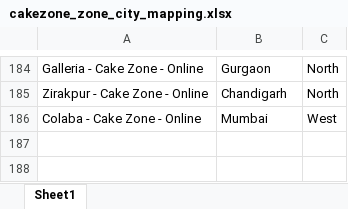
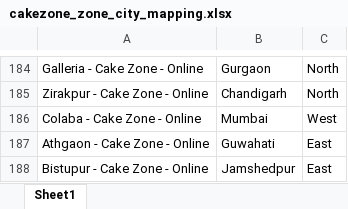
Before and after one commit to santhoshs-cfi/up-cancellation-report, an Excel workbook: cakezone_zone_city_mapping.xlsx, sheet Sheet1, drawn as a sheet; only a part is shown, gaps mark what is left out; values as stored, in another font and other column widths than the file's, no borders; the diff names each change by its address in the sheet, - before the commit and + after, or states it on an @@ line.

Commit message:
fix: add Athgaon and Bistupur to CakeZone mapping
These two locations were missing from the mapping but present in the
data. Added both to the East zone as requested by user.

```diff
--- a/cakezone_zone_city_mapping.xlsx (sheet Sheet1)
+++ b/cakezone_zone_city_mapping.xlsx (sheet Sheet1)
+row 187: Athgaon - Cake Zone - Online | Guwahati | East
+row 188: Bistupur - Cake Zone - Online | Jamshedpur | East
```
